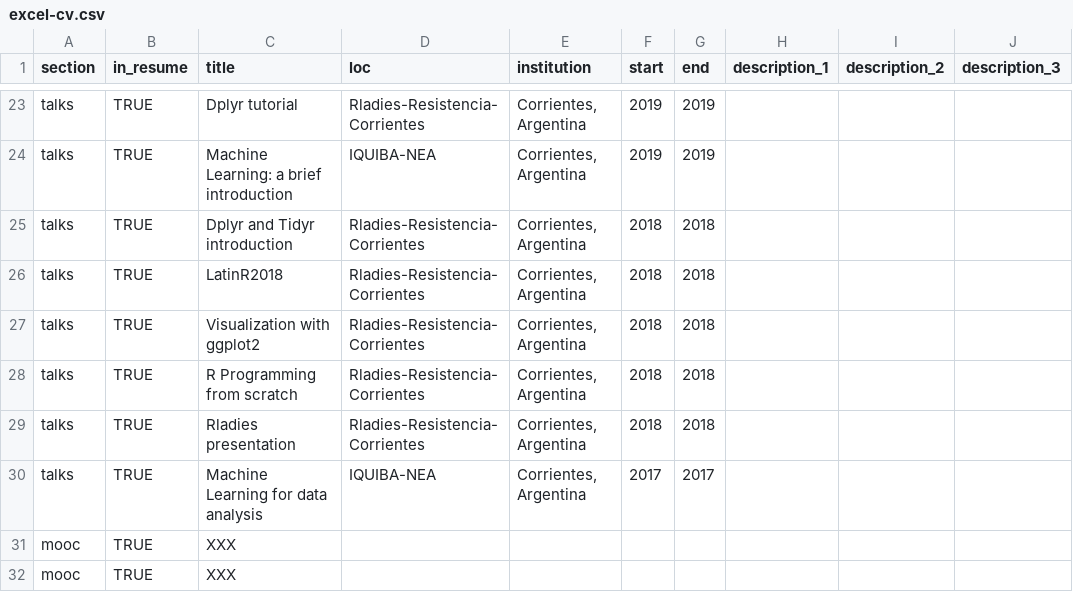
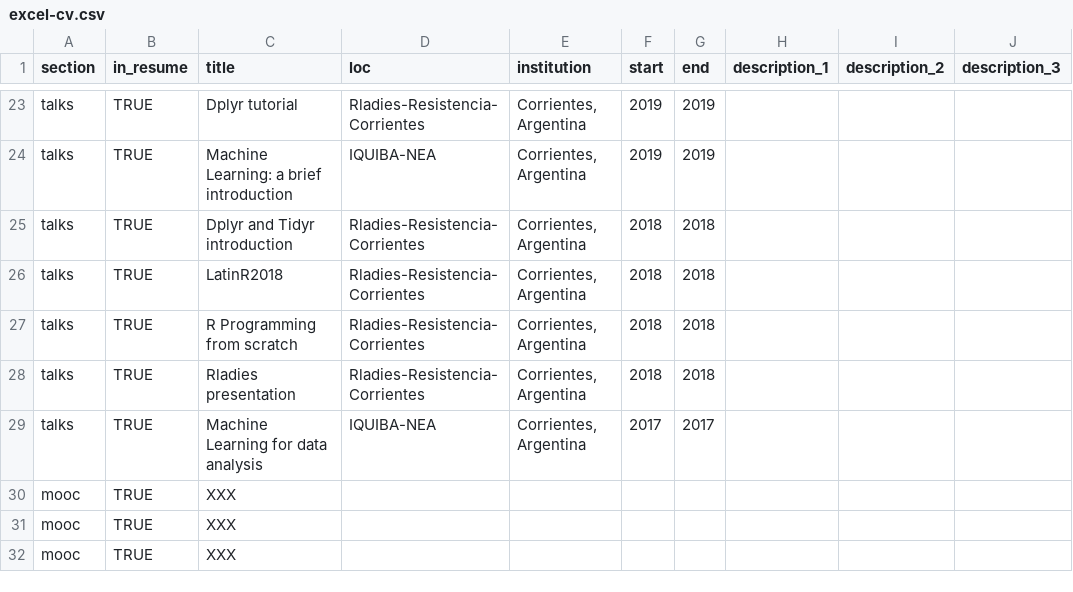
Before and after one commit to data-datum/cv, a CSV file: excel-cv.csv, drawn as a sheet; only a part is shown, gaps mark what is left out; the shorter side is filled out with more unchanged rows.

```diff
--- a/excel-cv.csv
+++ b/excel-cv.csv
@@ -26,3 +26,2 @@ talks;TRUE;Dplyr and Tidyr introduction;Rladies-Resistencia-Corrientes;Corriente
 talks;TRUE;LatinR2018;Rladies-Resistencia-Corrientes;Corrientes, Argentina;2018;2018;;;
-talks;TRUE;Visualization with ggplot2;Rladies-Resistencia-Corrientes;Corrientes, Argentina;2018;2018;;;
 talks;TRUE;R Programming from scratch;Rladies-Resistencia-Corrientes;Corrientes, Argentina;2018;2018;;;
```
Also changed, not shown: 4 other files.
